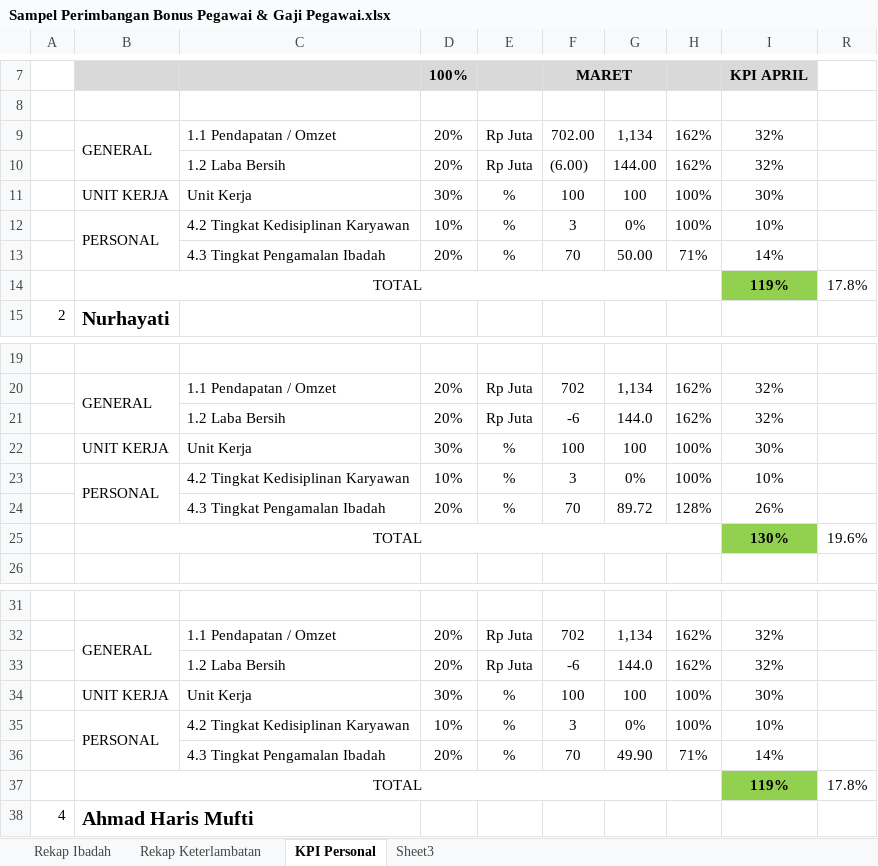
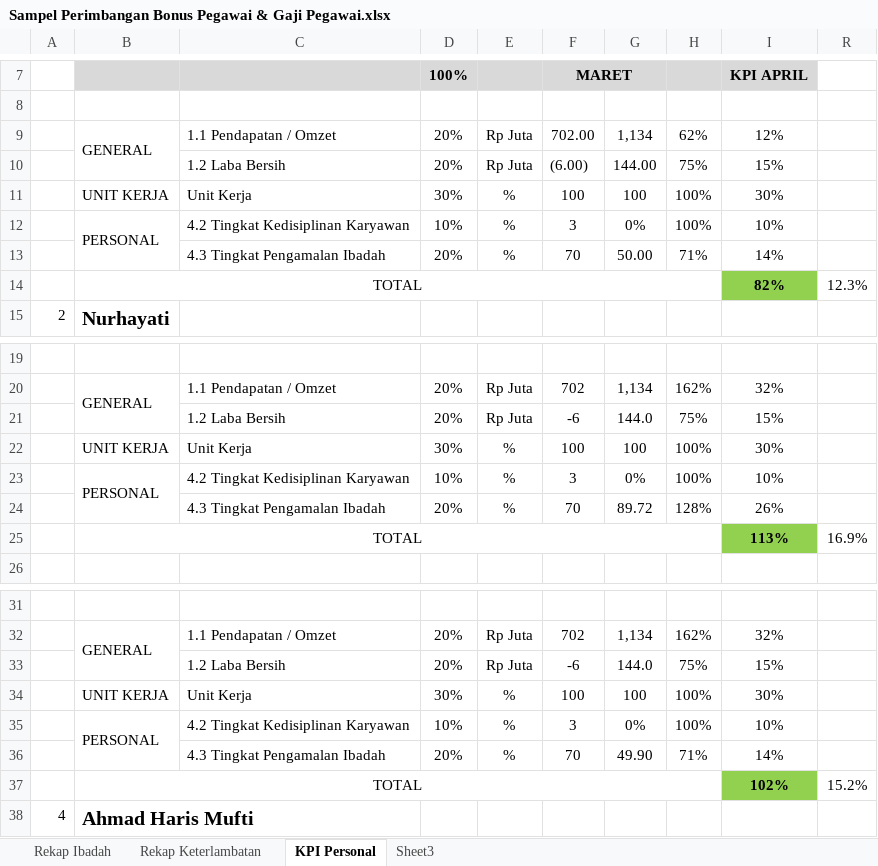
Before and after one commit to ahmadpaudji/DTTI, an Excel workbook: Data DTTI/Sampel Perimbangan Bonus Pegawai & Gaji Pegawai.xlsx, sheet KPI Personal, drawn as a sheet; only a part is shown, gaps mark what is left out; values as stored, in another font and other column widths than the file's, no borders; removed rows and columns are numbered as before the commit, all else as after; the diff covers the shown part only; the diff names each change by its address in the sheet, - before the commit and + after, or states it on an @@ line.

Commit message:
Update 04-02-2015

```diff
--- a/Data DTTI/Sampel Perimbangan Bonus Pegawai & Gaji Pegawai.xlsx (sheet KPI Personal)
+++ b/Data DTTI/Sampel Perimbangan Bonus Pegawai & Gaji Pegawai.xlsx (sheet KPI Personal)
-H9: 162%
+H9: 62%
-I9: 32%
+I9: 12%
-H10: 162%
+H10: 75%
-I10: 32%
+I10: 15%
-row 14:  | TOTAL |  |  |  |  |  |  | 119% | 17.8%
+row 14:  | TOTAL |  |  |  |  |  |  | 82% | 12.3%
-H21: 162%
+H21: 75%
-I21: 32%
+I21: 15%
-row 25:  | TOTAL |  |  |  |  |  |  | 130% | 19.6%
+row 25:  | TOTAL |  |  |  |  |  |  | 113% | 16.9%
-H33: 162%
+H33: 75%
-I33: 32%
+I33: 15%
-row 37:  | TOTAL |  |  |  |  |  |  | 119% | 17.8%
+row 37:  | TOTAL |  |  |  |  |  |  | 102% | 15.2%
```
Also changed, not shown: 2 added rows, 2 removed rows and 4 edited cells elsewhere in this sheet, hidden cells.
